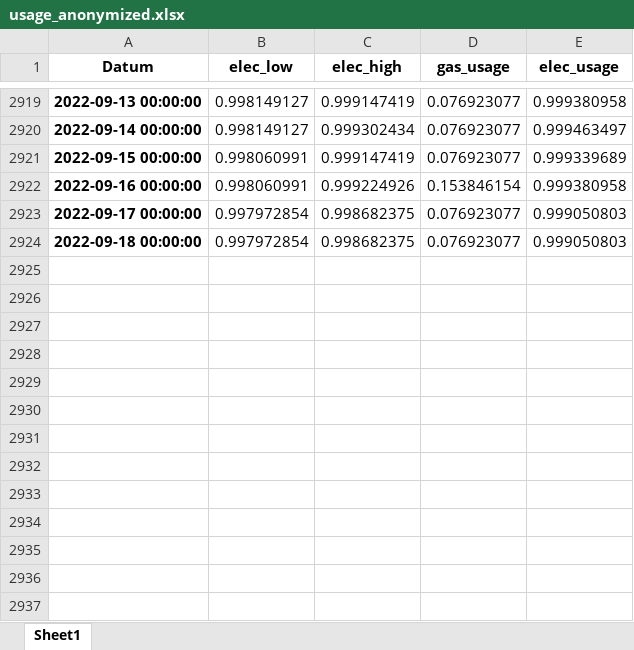
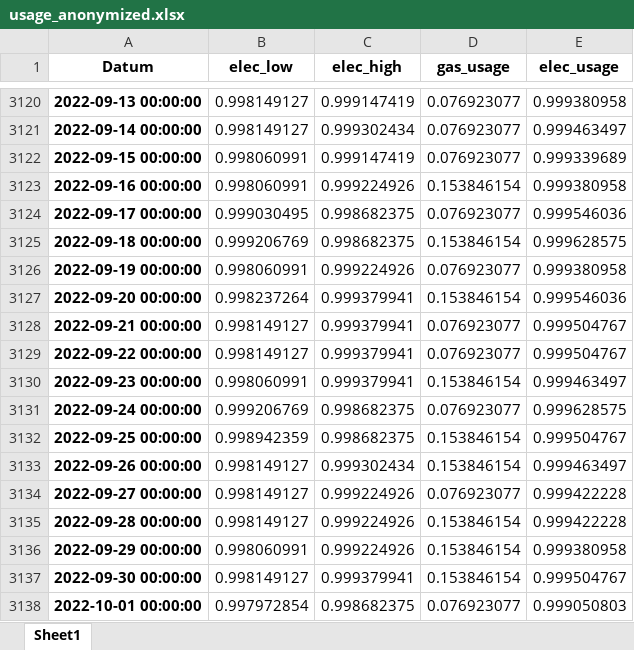
Before and after one commit to PaulHiemstra/gas_usage_article, an Excel workbook: data/usage_anonymized.xlsx, sheet Sheet1, drawn as a sheet; only a part is shown, gaps mark what is left out; values as stored, in another font and other column widths than the file's, no borders; addresses are those after the commit; the diff covers the shown part only; the diff names each change by its address in the sheet, - before the commit and + after, or states it on an @@ line.

```diff
--- a/data/usage_anonymized.xlsx (sheet Sheet1)
+++ b/data/usage_anonymized.xlsx (sheet Sheet1)
-B3124 (elec_low): 0.997972854
+B3124 (elec_low): 0.999030495
-E3124 (elec_usage): 0.999050803
+E3124 (elec_usage): 0.999546036
+row 3125: 2022-09-18 00:00:00 | 0.999206769 | 0.998682375 | 0.153846154 | 0.999628575
+row 3126: 2022-09-19 00:00:00 | 0.998060991 | 0.999224926 | 0.076923077 | 0.999380958
+row 3127: 2022-09-20 00:00:00 | 0.998237264 | 0.999379941 | 0.153846154 | 0.999546036
+row 3128: 2022-09-21 00:00:00 | 0.998149127 | 0.999379941 | 0.076923077 | 0.999504767
+row 3129: 2022-09-22 00:00:00 | 0.998149127 | 0.999379941 | 0.076923077 | 0.999504767
+row 3130: 2022-09-23 00:00:00 | 0.998060991 | 0.999379941 | 0.153846154 | 0.999463497
+row 3131: 2022-09-24 00:00:00 | 0.999206769 | 0.998682375 | 0.076923077 | 0.999628575
+row 3132: 2022-09-25 00:00:00 | 0.998942359 | 0.998682375 | 0.153846154 | 0.999504767
+row 3133: 2022-09-26 00:00:00 | 0.998149127 | 0.999302434 | 0.153846154 | 0.999463497
+row 3134: 2022-09-27 00:00:00 | 0.998149127 | 0.999224926 | 0.076923077 | 0.999422228
+row 3135: 2022-09-28 00:00:00 | 0.998149127 | 0.999224926 | 0.153846154 | 0.999422228
+row 3136: 2022-09-29 00:00:00 | 0.998060991 | 0.999224926 | 0.153846154 | 0.999380958
+row 3137: 2022-09-30 00:00:00 | 0.998149127 | 0.999379941 | 0.153846154 | 0.999504767
-A3138 (Datum): 2022-09-18 00:00:00
+A3138 (Datum): 2022-10-01 00:00:00
```
Also changed, not shown: 201 added rows elsewhere in this sheet, 5 other files.
